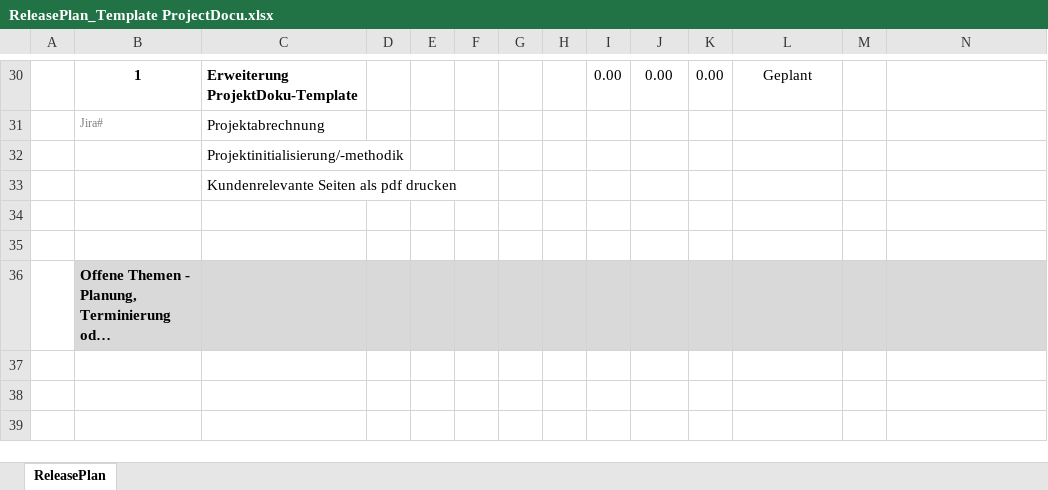
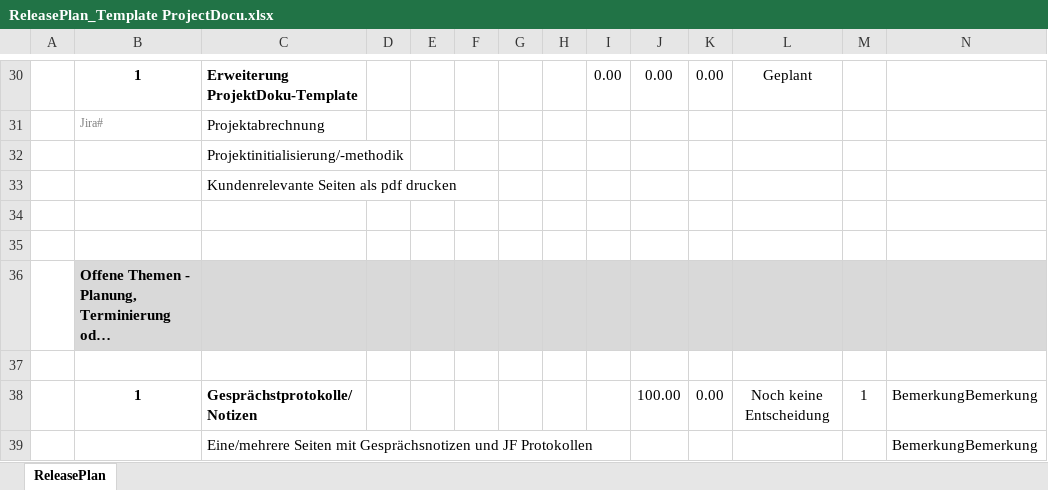
Before and after one commit to saxess-software/DataFactory-Knowledge-Center, an Excel workbook: 8. Harmonising standards/Create a project/Project documentation/ReleasePlan_Template ProjectDocu.xlsx, sheet ReleasePlan, drawn as a sheet; only a part is shown, gaps mark what is left out; long unchanged cells end in …; values as stored, in another font and other column widths than the file's, no borders; charts and pictures and conditional formats not drawn; the diff names each change by its address in the sheet, - before the commit and + after, or states it on an @@ line.

Commit message:
Offenen Punkt aufgenommen
Seite für Notizen Protokolle

```diff
--- a/8. Harmonising standards/Create a project/Project documentation/ReleasePlan_Template ProjectDocu.xlsx (sheet ReleasePlan)
+++ b/8. Harmonising standards/Create a project/Project documentation/ReleasePlan_Template ProjectDocu.xlsx (sheet ReleasePlan)
+row 37: (empty)
+row 38:  | 1 | Gesprächstprotokolle/Notizen |  |  |  |  |  |  | 100.00 | 0.00 | Noch keine Entscheidung | 1 | BemerkungBemerkung
+row 39:  |  | Eine/mehrere Seiten mit Gesprächsnotizen und JF Protokollen |  |  |  |  |  |  |  |  |  |  | BemerkungBemerkung
```
Also changed, not shown: hidden cells.
